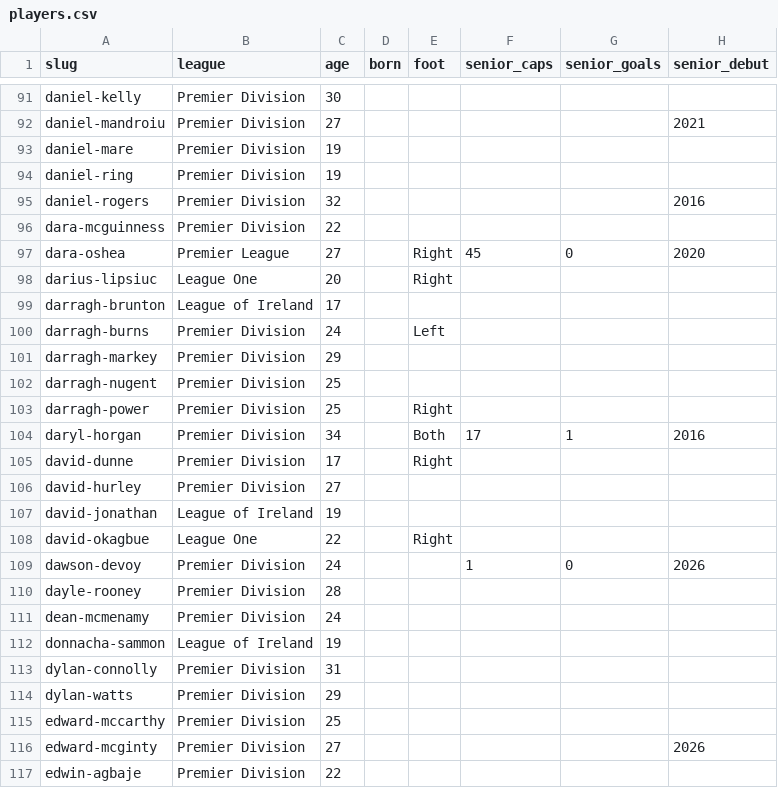
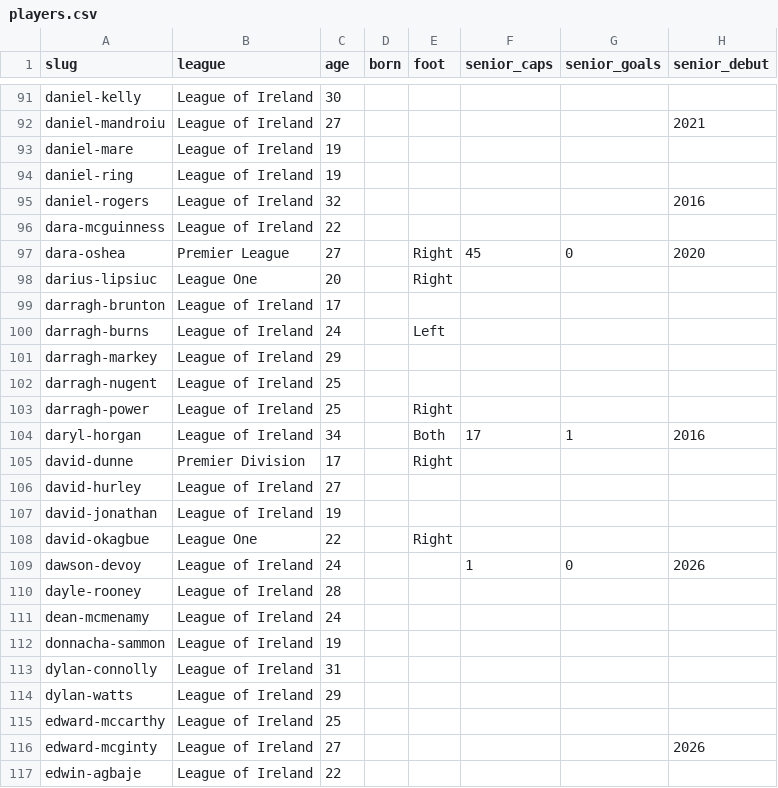
Before and after one commit to JustPatrickG/footballers.ie, a CSV file: data/api/players.csv, drawn as a sheet; only a part is shown, gaps mark what is left out; the diff covers the shown part only; the diff names each change by its address in the sheet, - before the commit and + after, or states it on an @@ line.

Commit message:
fix league names

```diff
--- a/data/api/players.csv
+++ b/data/api/players.csv
-B91:B96 (league): Premier Division
+B91:B96 (league): League of Ireland
-B100:B104 (league): Premier Division
+B100:B104 (league): League of Ireland
-B106 (league): Premier Division
+B106 (league): League of Ireland
-B109:B111 (league): Premier Division
+B109:B111 (league): League of Ireland
-B113:B117 (league): Premier Division
+B113:B117 (league): League of Ireland
```
Also changed, not shown: 153 edited cells elsewhere in this file, 1 other file.
